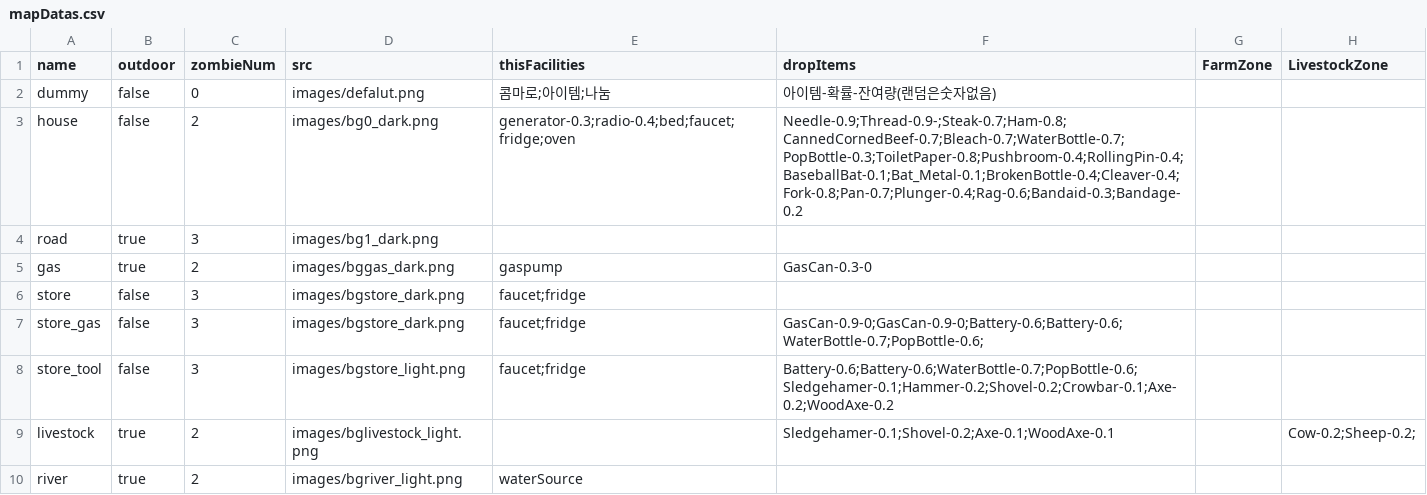
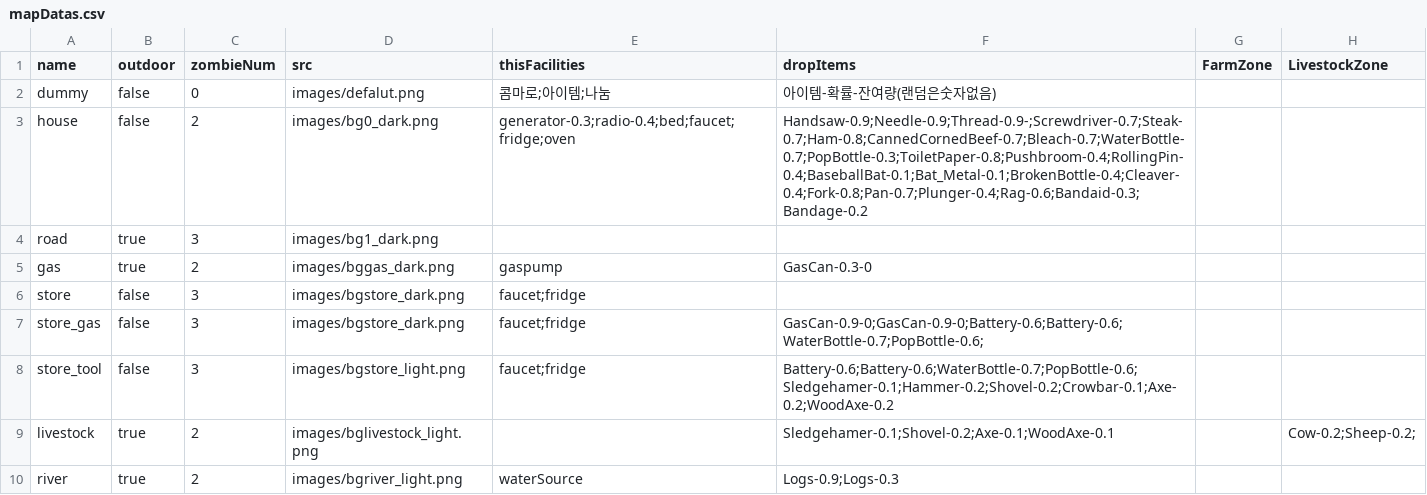
Before and after one commit to k0kk0r0/projectZBstats, a CSV file: Data/mapDatas.csv, drawn as a sheet.

```diff
--- a/Data/mapDatas.csv
+++ b/Data/mapDatas.csv
@@ -2,3 +2,3 @@ name,outdoor,zombieNum,src,thisFacilities,dropItems,FarmZone,LivestockZone
 dummy,false,0,images/defalut.png,콤마로;아이템;나눔,아이템-확률-잔여량(랜덤은숫자없음),,
-house,false,2,images/bg0_dark.png,generator-0.3;radio-0.4;bed;faucet;fridge;oven,Needle-0.9;Thread-0.9-;Steak-0.7;Ham-0.8;CannedCornedBeef-0.7;Bleach-0.7;WaterBottle-0.7;PopBottle-0.3;ToiletPaper-0.8;Pushbroom-0.4;RollingPin-0.4;BaseballBat-0.1;Bat_Metal-0.1;BrokenBottle-0.4;Cleaver-0.4;Fork-0.8;Pan-0.7;Plunger-0.4;Rag-0.6;Bandaid-0.3;Bandage-0.2,,
+house,false,2,images/bg0_dark.png,generator-0.3;radio-0.4;bed;faucet;fridge;oven,Handsaw-0.9;Needle-0.9;Thread-0.9-;Screwdriver-0.7;Steak-0.7;Ham-0.8;CannedCornedBeef-0.7;Bleach-0.7;WaterBottle-0.7;PopBottle-0.3;ToiletPaper-0.8;Pushbroom-0.4;RollingPin-0.4;BaseballBat-0.1;Bat_Metal-0.1;BrokenBottle-0.4;Cleaver-0.4;Fork-0.8;Pan-0.7;Plunger-0.4;Rag-0.6;Bandaid-0.3;Bandage-0.2,,
 road,true,3,images/bg1_dark.png,,,,
@@ -9,2 +9,2 @@ store_tool,false,3,images/bgstore_light.png,faucet;fridge,Battery-0.6;Battery-0.
 livestock,true,2,images/bglivestock_light.png,,Sledgehamer-0.1;Shovel-0.2;Axe-0.1;WoodAxe-0.1,,Cow-0.2;Sheep-0.2;
-river,true,2,images/bgriver_light.png,waterSource,,,
+river,true,2,images/bgriver_light.png,waterSource,Logs-0.9;Logs-0.3,,
```
Also changed, not shown: Data/miscs.csv, Mods/TheyKnew/data.csv, 26 other files.
